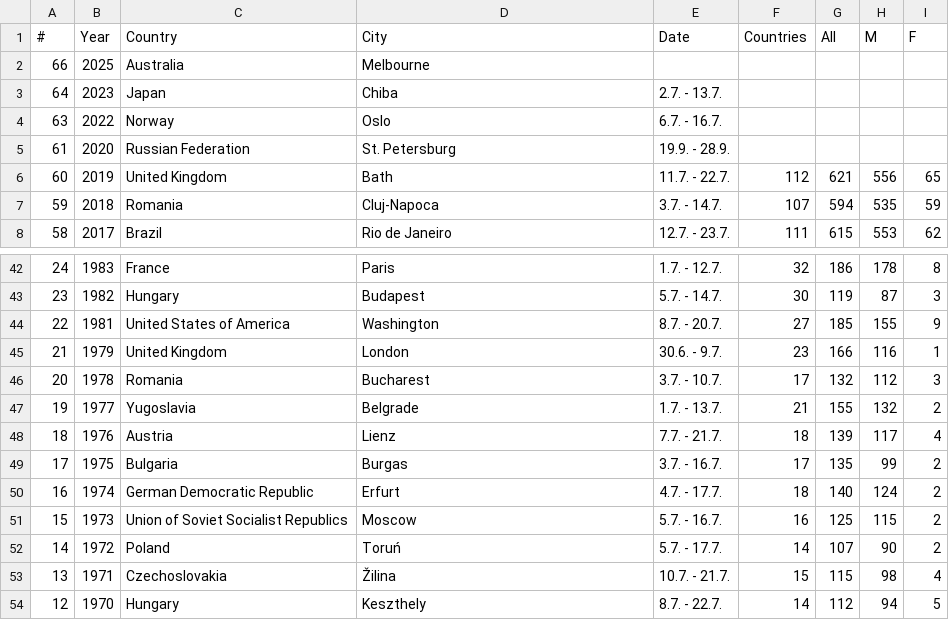
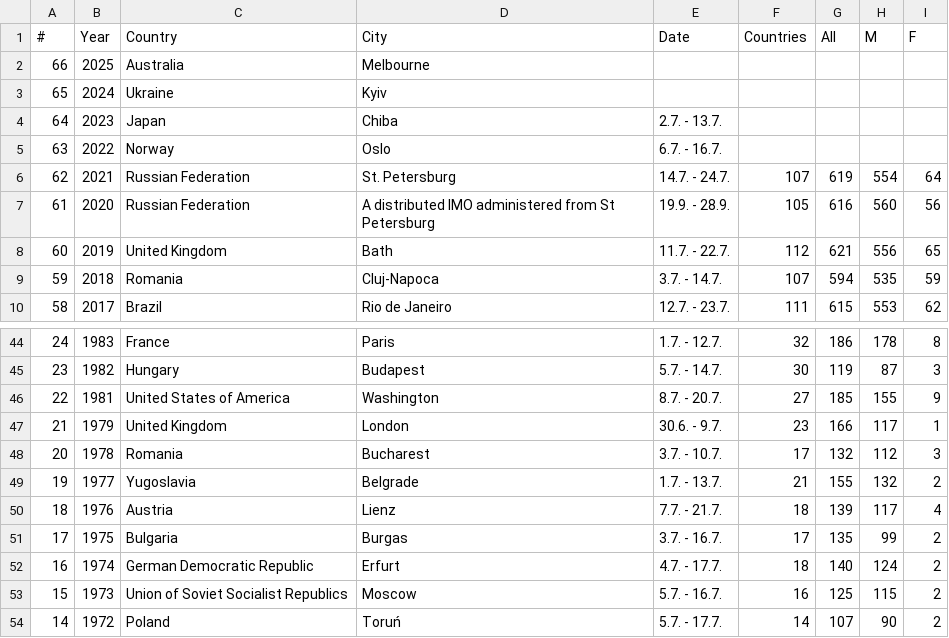
Before and after one commit to lilianabs/imo-website, a CSV file: data/timeline.csv, drawn as a sheet; only a part is shown, gaps mark what is left out; the shorter side is filled out with more unchanged rows.

```diff
--- a/data/timeline.csv
+++ b/data/timeline.csv
@@ -2,5 +2,7 @@
 66,2025,Australia,Melbourne,,,,,
+65,2024,Ukraine,Kyiv,,,,,
 64,2023,Japan,Chiba,2.7. - 13.7.,,,,
 63,2022,Norway,Oslo,6.7. - 16.7.,,,,
-61,2020,Russian Federation,St. Petersburg,19.9. - 28.9.,,,,
+62,2021,Russian Federation,St. Petersburg,14.7. - 24.7.,107,619,554,64
+61,2020,Russian Federation,A distributed IMO administered from St Petersburg,19.9. - 28.9.,105,616,560,56
 60,2019,United Kingdom,Bath,11.7. - 22.7.,112,621,556,65
@@ -44,3 +46,3 @@
 22,1981,United States of America,Washington,8.7. - 20.7.,27,185,155,9
-21,1979,United Kingdom,London,30.6. - 9.7.,23,166,116,1
+21,1979,United Kingdom,London,30.6. - 9.7.,23,166,117,1
 20,1978,Romania,Bucharest,3.7. - 10.7.,17,132,112,3
```
Also changed, not shown: data/countries.csv, data/results.csv, 3 other files.
